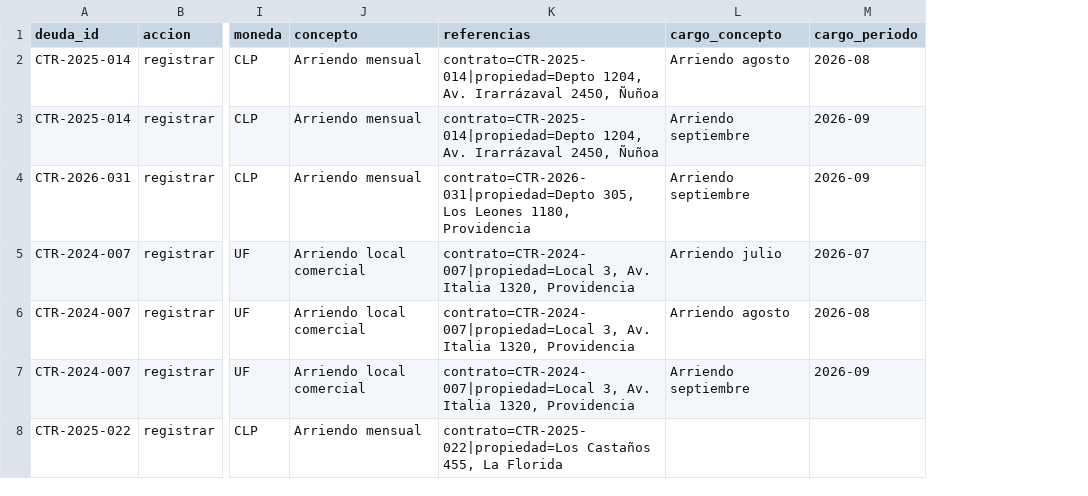
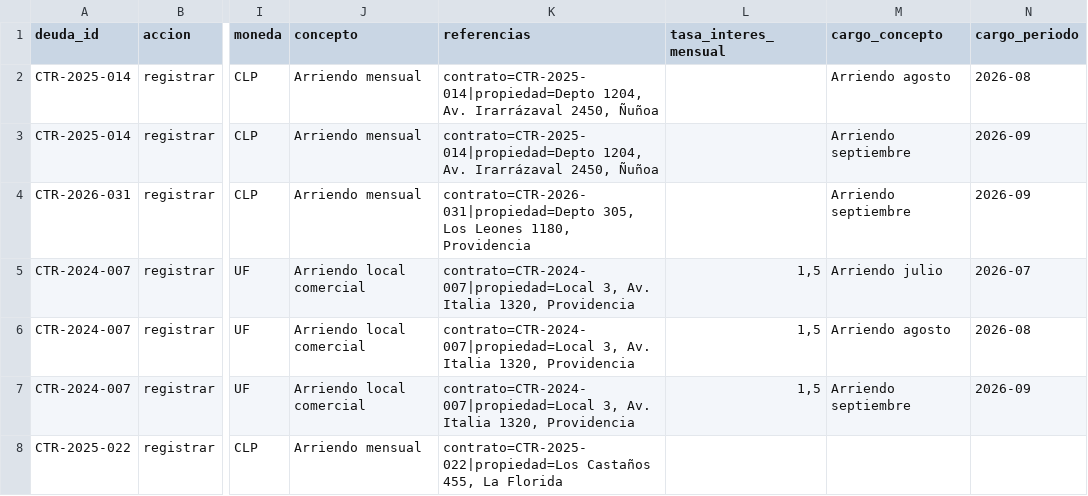
Before and after one commit to TechnicalBridge/APOFYX, a CSV file: static/plantillas/cartera-v1.plantilla.csv, drawn as a sheet; only a part is shown, gaps mark what is left out; the diff names each change by its address in the sheet, - before the commit and + after, or states it on an @@ line.

Commit message:
Tasa de interes por deuda y campanas con cadencia (#13)
- tasa_interes_mensual por API y planilla, validada y reenviada a DataBridge.
- Campana: cadencia en dias, solo correo y la advertencia de la ley. La
  cadencia y el estado viajan a DataBridge; pausarla se sincroniza al tiro.
- Migraciones 0005 de cartera y crm (SiFalta), DDL y README.

```diff
--- a/static/plantillas/cartera-v1.plantilla.csv
+++ b/static/plantillas/cartera-v1.plantilla.csv
+column L (tasa_interes_mensual), rows 5-7: all 1,5
```
Also changed, not shown: 15 other files.
